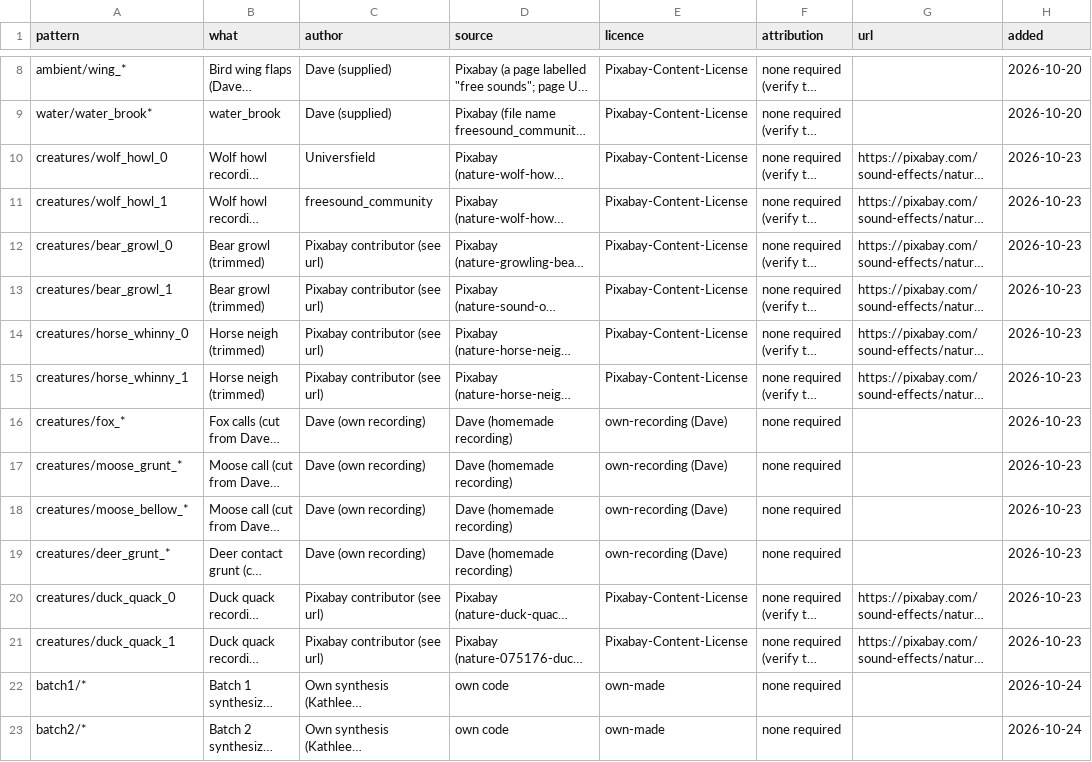
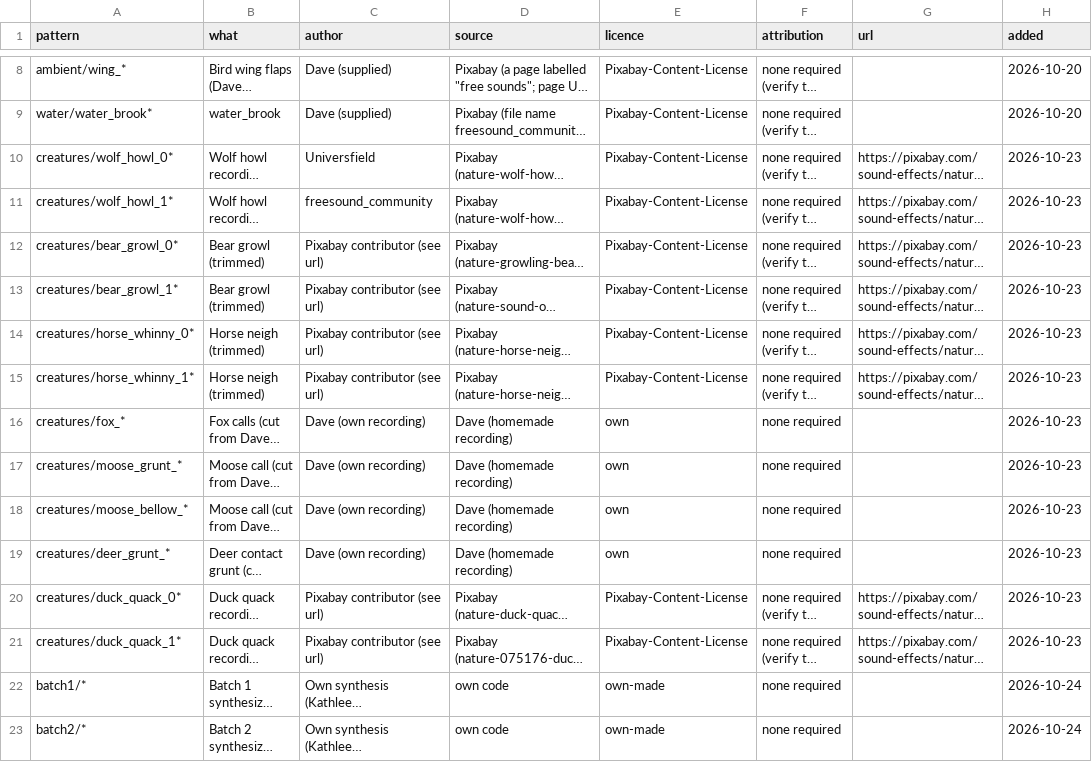
Before and after one commit to DSul3791/DynastyALWL, a CSV file: assets/audio/CREDITS.csv, drawn as a sheet; only a part is shown, gaps mark what is left out; long unchanged cells end in …; the diff names each change by its address in the sheet, - before the commit and + after, or states it on an @@ line.

```diff
--- a/assets/audio/CREDITS.csv
+++ b/assets/audio/CREDITS.csv
-A10 (pattern): creatures/wolf_howl_0
+A10 (pattern): creatures/wolf_howl_0*
-A11 (pattern): creatures/wolf_howl_1
+A11 (pattern): creatures/wolf_howl_1*
-A12 (pattern): creatures/bear_growl_0
+A12 (pattern): creatures/bear_growl_0*
-A13 (pattern): creatures/bear_growl_1
+A13 (pattern): creatures/bear_growl_1*
-A14 (pattern): creatures/horse_whinny_0
+A14 (pattern): creatures/horse_whinny_0*
-A15 (pattern): creatures/horse_whinny_1
+A15 (pattern): creatures/horse_whinny_1*
-E16:E19 (licence): own-recording (Dave)
+E16:E19 (licence): own
-A20 (pattern): creatures/duck_quack_0
+A20 (pattern): creatures/duck_quack_0*
-A21 (pattern): creatures/duck_quack_1
+A21 (pattern): creatures/duck_quack_1*
```
Also changed, not shown: 4 other files.
